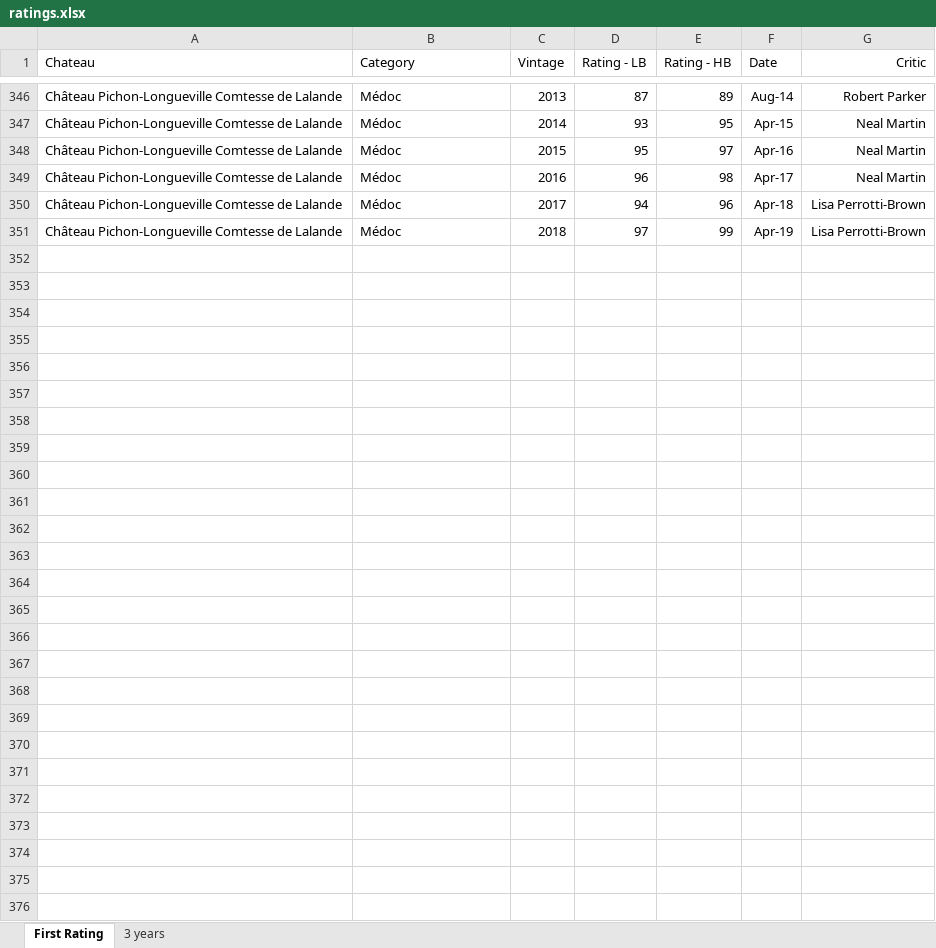
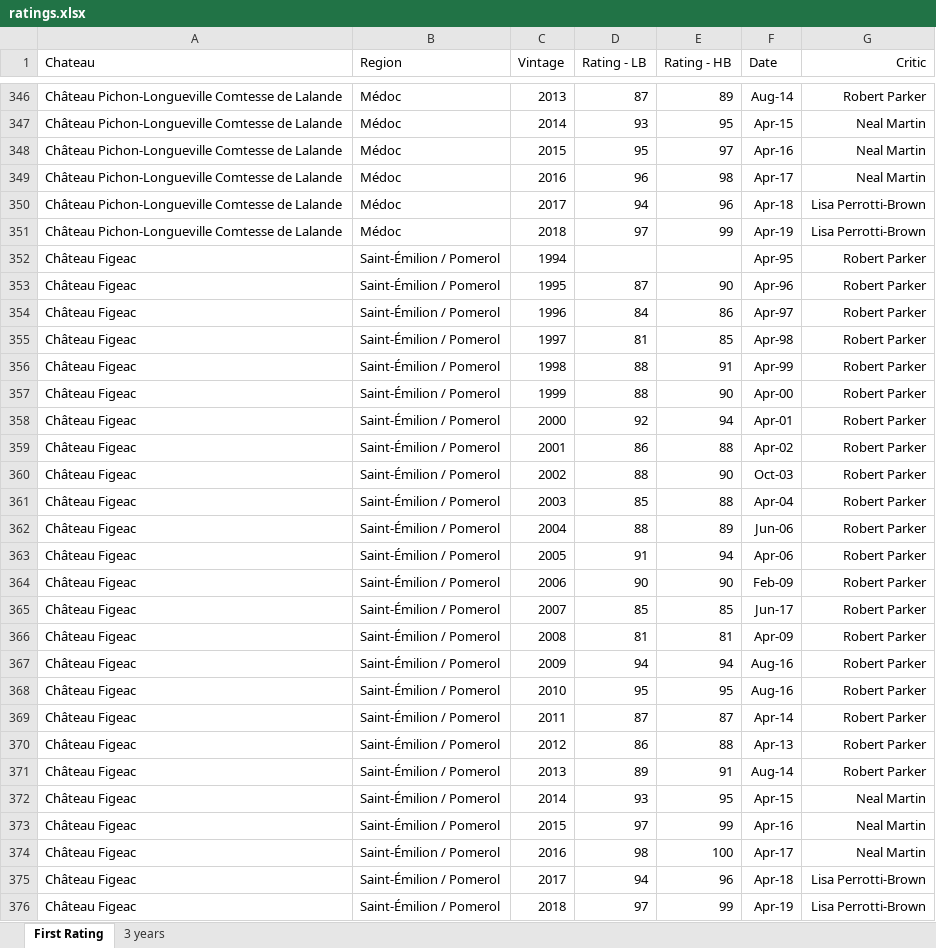
Before and after one commit to RoucherA/GrandCruClassifier, an Excel workbook: data/ratings.xlsx, sheet First Rating, drawn as a sheet; only a part is shown, gaps mark what is left out; values as stored, in another font and other column widths than the file's, no borders; the diff covers the shown part only; the diff names each change by its address in the sheet, - before the commit and + after, or states it on an @@ line.

```diff
--- a/data/ratings.xlsx (sheet First Rating)
+++ b/data/ratings.xlsx (sheet First Rating)
-B1: Category
+B1: Region
+row 352: Château Figeac | Saint-Émilion / Pomerol | 1994 |  |  | Apr-95 | Robert Parker
+row 353: Château Figeac | Saint-Émilion / Pomerol | 1995 | 87 | 90 | Apr-96 | Robert Parker
+row 354: Château Figeac | Saint-Émilion / Pomerol | 1996 | 84 | 86 | Apr-97 | Robert Parker
+row 355: Château Figeac | Saint-Émilion / Pomerol | 1997 | 81 | 85 | Apr-98 | Robert Parker
+row 356: Château Figeac | Saint-Émilion / Pomerol | 1998 | 88 | 91 | Apr-99 | Robert Parker
+row 357: Château Figeac | Saint-Émilion / Pomerol | 1999 | 88 | 90 | Apr-00 | Robert Parker
+row 358: Château Figeac | Saint-Émilion / Pomerol | 2000 | 92 | 94 | Apr-01 | Robert Parker
+row 359: Château Figeac | Saint-Émilion / Pomerol | 2001 | 86 | 88 | Apr-02 | Robert Parker
+row 360: Château Figeac | Saint-Émilion / Pomerol | 2002 | 88 | 90 | Oct-03 | Robert Parker
+row 361: Château Figeac | Saint-Émilion / Pomerol | 2003 | 85 | 88 | Apr-04 | Robert Parker
+row 362: Château Figeac | Saint-Émilion / Pomerol | 2004 | 88 | 89 | Jun-06 | Robert Parker
+row 363: Château Figeac | Saint-Émilion / Pomerol | 2005 | 91 | 94 | Apr-06 | Robert Parker
+row 364: Château Figeac | Saint-Émilion / Pomerol | 2006 | 90 | 90 | Feb-09 | Robert Parker
+row 365: Château Figeac | Saint-Émilion / Pomerol | 2007 | 85 | 85 | Jun-17 | Robert Parker
+row 366: Château Figeac | Saint-Émilion / Pomerol | 2008 | 81 | 81 | Apr-09 | Robert Parker
+row 367: Château Figeac | Saint-Émilion / Pomerol | 2009 | 94 | 94 | Aug-16 | Robert Parker
+row 368: Château Figeac | Saint-Émilion / Pomerol | 2010 | 95 | 95 | Aug-16 | Robert Parker
+row 369: Château Figeac | Saint-Émilion / Pomerol | 2011 | 87 | 87 | Apr-14 | Robert Parker
+row 370: Château Figeac | Saint-Émilion / Pomerol | 2012 | 86 | 88 | Apr-13 | Robert Parker
+row 371: Château Figeac | Saint-Émilion / Pomerol | 2013 | 89 | 91 | Aug-14 | Robert Parker
+row 372: Château Figeac | Saint-Émilion / Pomerol | 2014 | 93 | 95 | Apr-15 | Neal Martin
+row 373: Château Figeac | Saint-Émilion / Pomerol | 2015 | 97 | 99 | Apr-16 | Neal Martin
+row 374: Château Figeac | Saint-Émilion / Pomerol | 2016 | 98 | 100 | Apr-17 | Neal Martin
+row 375: Château Figeac | Saint-Émilion / Pomerol | 2017 | 94 | 96 | Apr-18 | Lisa Perrotti-Brown
+row 376: Château Figeac | Saint-Émilion / Pomerol | 2018 | 97 | 99 | Apr-19 | Lisa Perrotti-Brown
```
Also changed, not shown: 150 edited cells elsewhere in this sheet, 4 other files.
